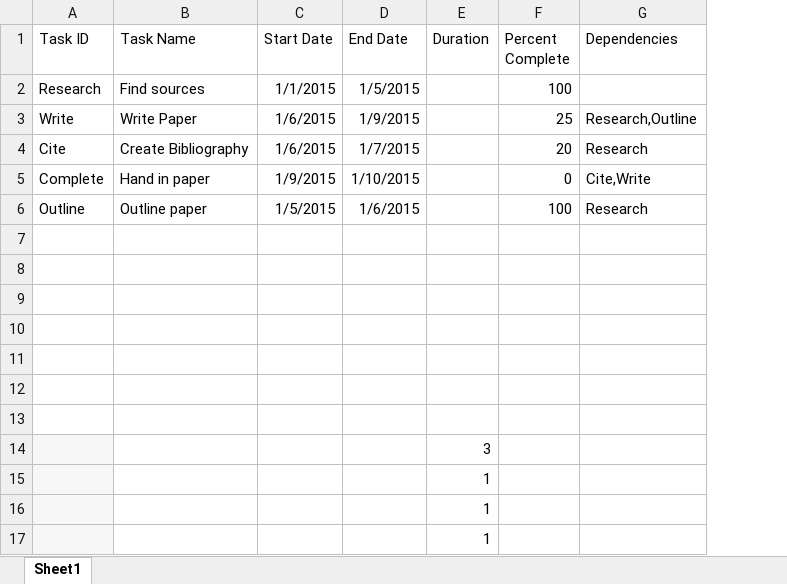
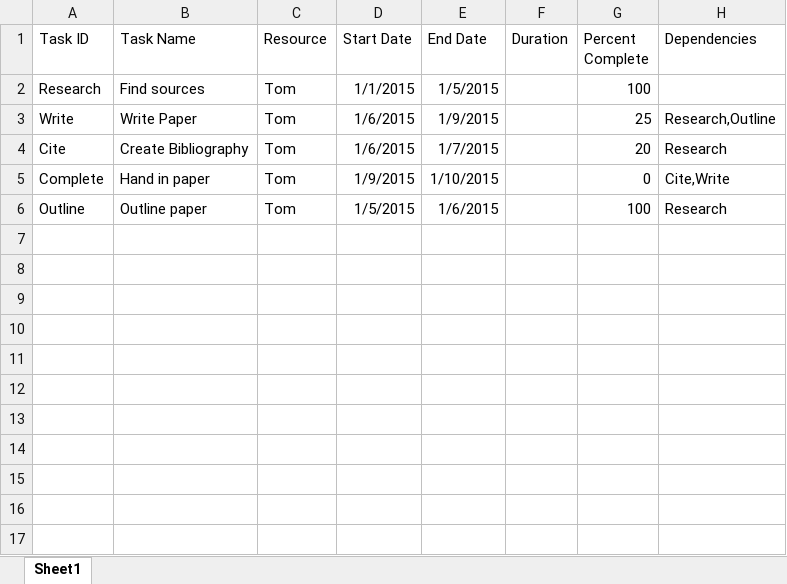
Before and after one commit to CAA-FS/figdemo, an Excel workbook: web/ganttdata.xlsx, sheet Sheet1, drawn as a sheet; values as stored, in another font and other column widths than the file's, no borders; removed rows and columns are numbered as before the commit, all else as after; the diff names each change by its address in the sheet, - before the commit and + after, or states it on an @@ line.

```diff
--- a/web/ganttdata.xlsx (sheet Sheet1)
+++ b/web/ganttdata.xlsx (sheet Sheet1)
+column C (Resource), rows 2-6: all Tom
-row 7: (empty)
-row 8: (empty)
-row 9: (empty)
-row 10: (empty)
-row 11: (empty)
-row 12: (empty)
-row 13: (empty)
-row 14:  |  |  |  | 3
-row 15:  |  |  |  | 1
-row 16:  |  |  |  | 1
-row 17:  |  |  |  | 1
```
Also changed, not shown: 11 other files.
